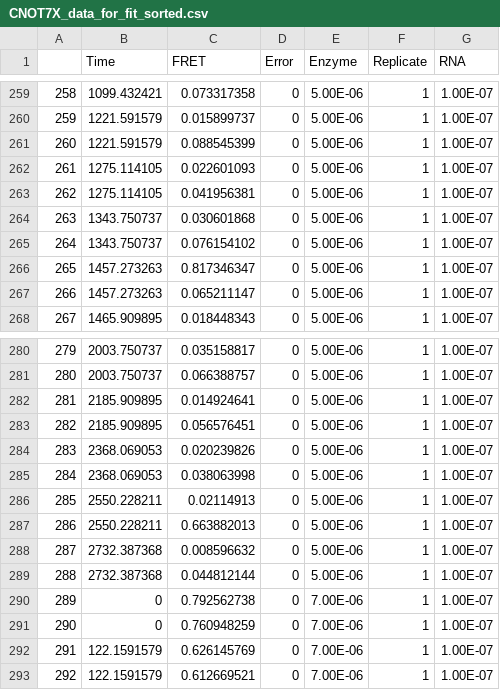
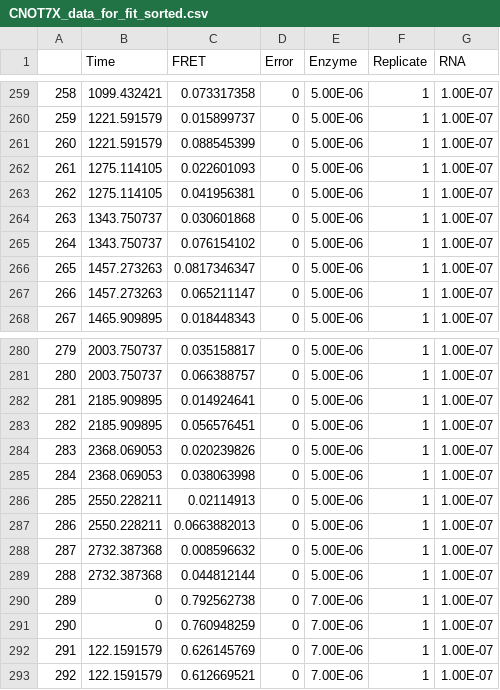
Before and after one commit to the-harkness-group/deadenylationkinetics, a CSV file: src/data/CNOT7_CNO7X_CAPRIN1/CNOT7X/CNOT7X_data_for_fit_sorted.csv, drawn as a sheet; only a part is shown, gaps mark what is left out.

Commit message:
Universal max time in plots

```diff
--- a/src/data/CNOT7_CNO7X_CAPRIN1/CNOT7X/CNOT7X_data_for_fit_sorted.csv
+++ b/src/data/CNOT7_CNO7X_CAPRIN1/CNOT7X/CNOT7X_data_for_fit_sorted.csv
@@ -265,3 +265,3 @@
 264,1343.750737,0.076154102,0,5.00E-06,1,1.00E-07
-265,1457.273263,0.817346347,0,5.00E-06,1,1.00E-07
+265,1457.273263,0.0817346347,0,5.00E-06,1,1.00E-07
 266,1457.273263,0.065211147,0,5.00E-06,1,1.00E-07
@@ -286,3 +286,3 @@
 285,2550.228211,0.02114913,0,5.00E-06,1,1.00E-07
-286,2550.228211,0.663882013,0,5.00E-06,1,1.00E-07
+286,2550.228211,0.0663882013,0,5.00E-06,1,1.00E-07
 287,2732.387368,0.008596632,0,5.00E-06,1,1.00E-07
```
Also changed, not shown: 12 other files.
